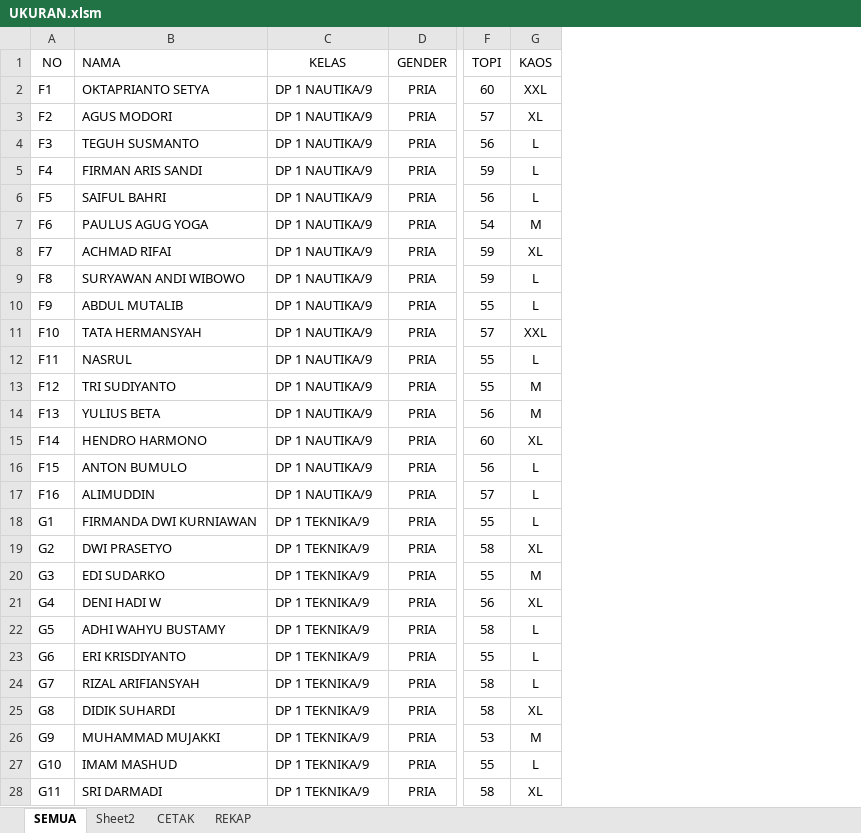
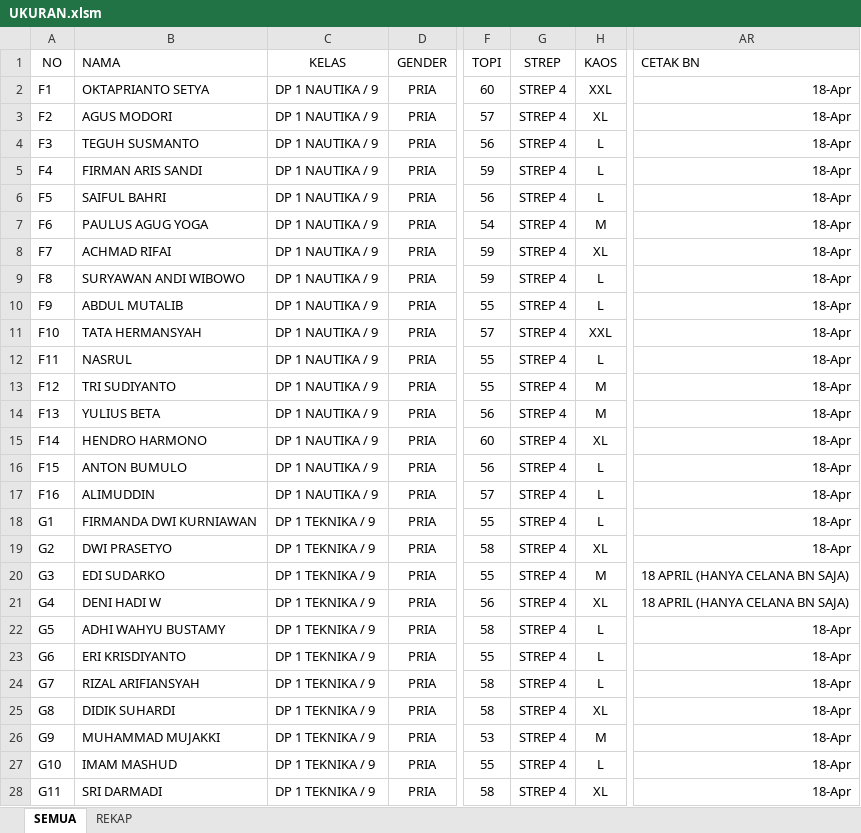
Before and after one commit to dedyhariadi/progress, an Excel workbook: 12. DP 1N9(A4 KUNING) T9(A4 PINK TUA)/UKURAN.xlsm, sheet SEMUA, drawn as a sheet; only a part is shown, gaps mark what is left out; values as stored, in another font and other column widths than the file's, no borders; the diff covers the shown part only; the diff names each change by its address in the sheet, - before the commit and + after, or states it on an @@ line.

```diff
--- a/12. DP 1N9(A4 KUNING) T9(A4 PINK TUA)/UKURAN.xlsm (sheet SEMUA)
+++ b/12. DP 1N9(A4 KUNING) T9(A4 PINK TUA)/UKURAN.xlsm (sheet SEMUA)
-sheet tab: Sheet2
-sheet tab: CETAK
+column G (STREP), rows 2-28: all STREP 4
+column AR (CETAK BN), rows 2-28: 18-Apr | 18-Apr | 18-Apr | 18-Apr | 18-Apr | 18-Apr | 18-Apr | 18-Apr | 18-Apr | 18-Apr | 18-Apr | 18-Apr | 18-Apr | 18-Apr | 18-Apr | 18-Apr | 18-Apr | 18-Apr | 18 APRIL (HANYA CELANA BN SAJA) | 18 APRIL (HANYA CELANA BN SAJA) | 18-Apr | 18-Apr | 18-Apr | 18-Apr | 18-Apr | 18-Apr | 18-Apr
-C2:C17 (KELAS): DP 1 NAUTIKA/9
+C2:C17 (KELAS): DP 1 NAUTIKA / 9
-C18:C28 (KELAS): DP 1 TEKNIKA/9
+C18:C28 (KELAS): DP 1 TEKNIKA / 9
```
Also changed, not shown: 6 removed rows and 2 edited cells elsewhere in this sheet, sheet REKAP, formulas that keep their value, 10. PDH DP 2N16(ABU ABU T16(UNGU)/UKURAN.xlsm, 13. DP 3N31 (F4 BIRU TUA)/UKURAN.xlsm, 5 other files.
